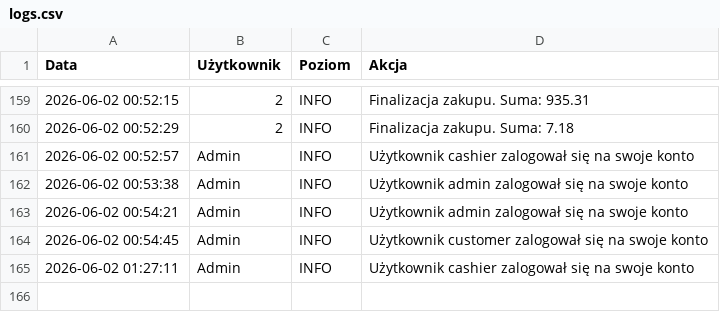
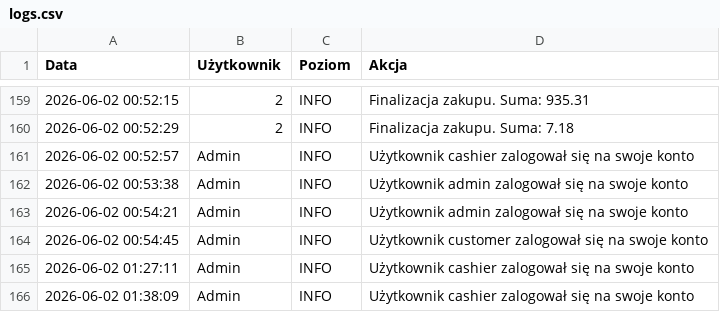
Before and after one commit to Ksar1X/pharmacy, a CSV file: database/logs.csv, drawn as a sheet; only a part is shown, gaps mark what is left out.

```diff
--- a/database/logs.csv
+++ b/database/logs.csv
@@ -165 +165,2 @@
 2026-06-02 01:27:11,Admin,INFO,Użytkownik cashier zalogował się na swoje konto
+2026-06-02 01:38:09,Admin,INFO,Użytkownik cashier zalogował się na swoje konto
```
Also changed, not shown: 1 other file.
